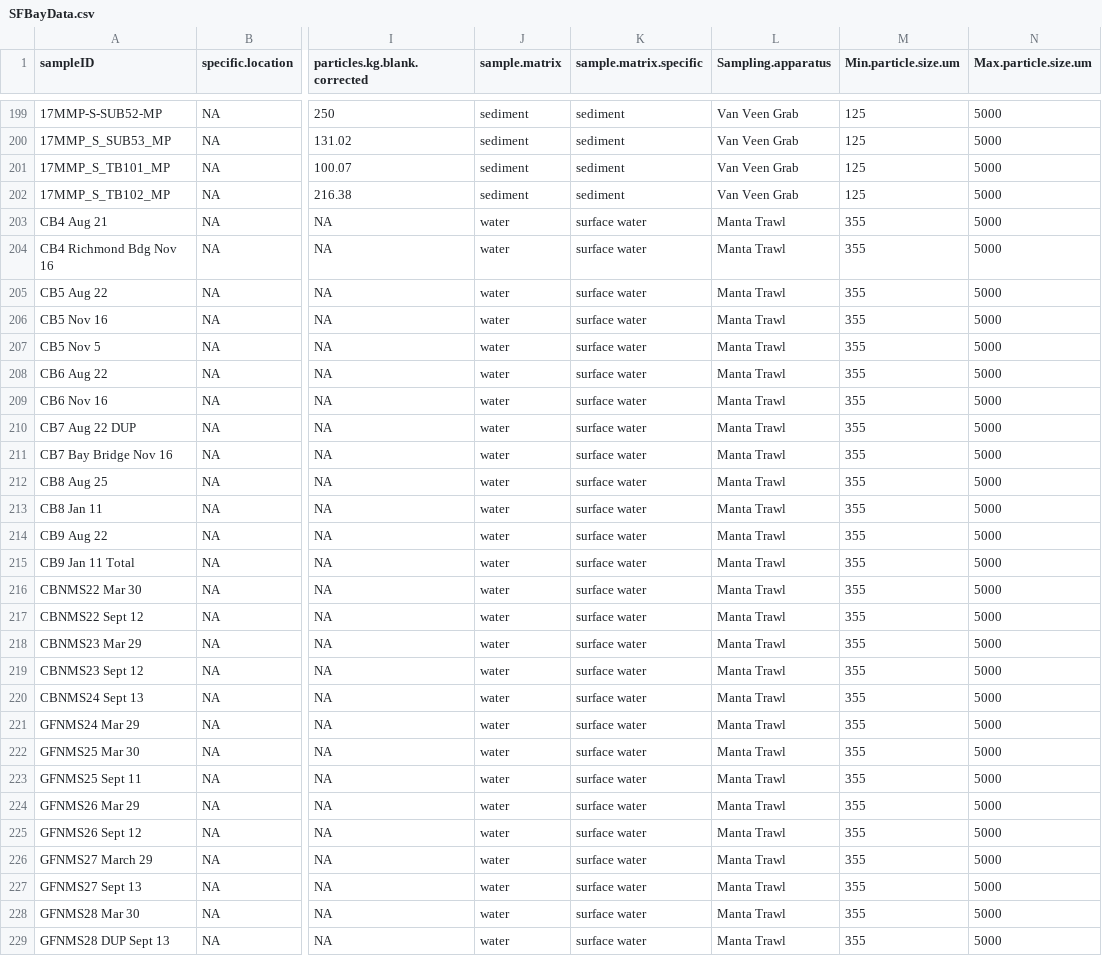
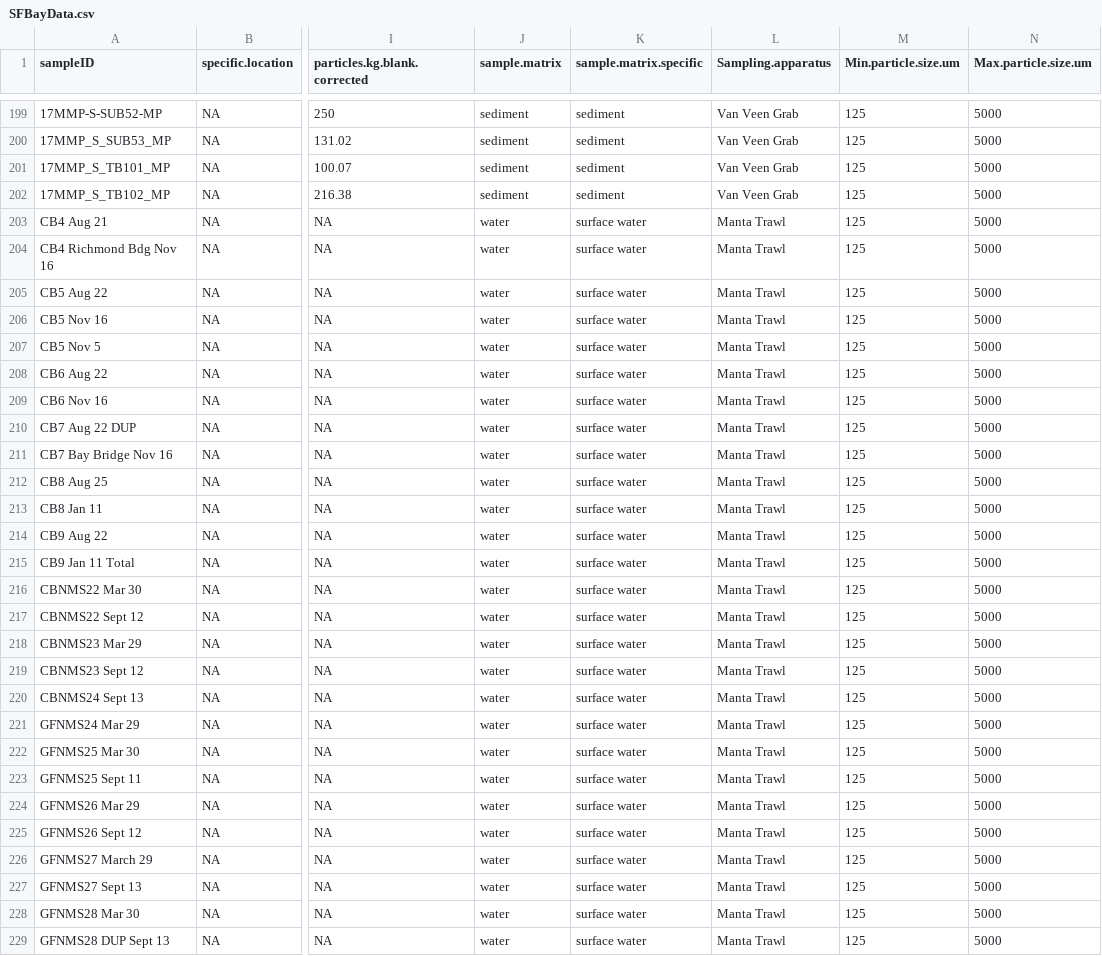
Before and after one commit to ScottCoffin/aq_mp_tox_modelling, a CSV file: Concentration data/Datasets/SFBayData.csv, drawn as a sheet; only a part is shown, gaps mark what is left out; the diff covers the shown part only; the diff names each change by its address in the sheet, - before the commit and + after, or states it on an @@ line.

```diff
--- a/Concentration data/Datasets/SFBayData.csv
+++ b/Concentration data/Datasets/SFBayData.csv
-M203:M229 (Min.particle.size.um): 355
+M203:M229 (Min.particle.size.um): 125
```
Also changed, not shown: 31 edited cells elsewhere in this file, 6 other files.
